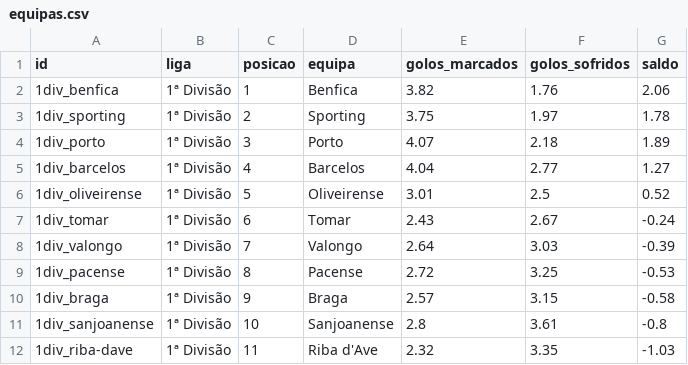
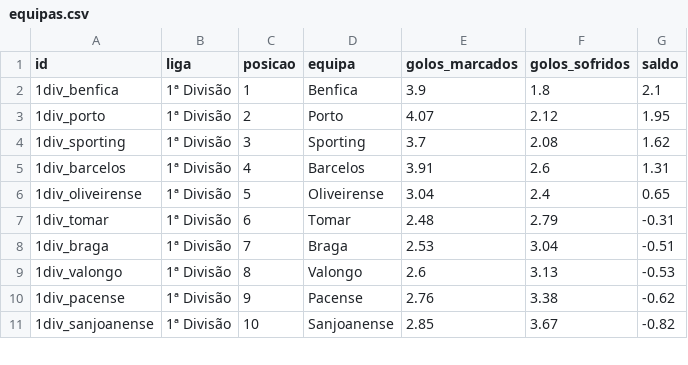
Before and after one commit to jvamatos/HoqueiSundayLeague, a CSV file: data/site/equipas.csv, drawn as a sheet; only a part is shown; the diff covers the shown part only.

```diff
--- a/data/site/equipas.csv
+++ b/data/site/equipas.csv
@@ -1,12 +1,11 @@
 id,liga,posicao,equipa,golos_marcados,golos_sofridos,saldo
-1div_benfica,1ª Divisão,1,Benfica,3.82,1.76,2.06
-1div_sporting,1ª Divisão,2,Sporting,3.75,1.97,1.78
-1div_porto,1ª Divisão,3,Porto,4.07,2.18,1.89
-1div_barcelos,1ª Divisão,4,Barcelos,4.04,2.77,1.27
-1div_oliveirense,1ª Divisão,5,Oliveirense,3.01,2.5,0.52
-1div_tomar,1ª Divisão,6,Tomar,2.43,2.67,-0.24
-1div_valongo,1ª Divisão,7,Valongo,2.64,3.03,-0.39
-1div_pacense,1ª Divisão,8,Pacense,2.72,3.25,-0.53
-1div_braga,1ª Divisão,9,Braga,2.57,3.15,-0.58
-1div_sanjoanense,1ª Divisão,10,Sanjoanense,2.8,3.61,-0.8
-1div_riba-dave,1ª Divisão,11,Riba d'Ave,2.32,3.35,-1.03
+1div_benfica,1ª Divisão,1,Benfica,3.9,1.8,2.1
+1div_porto,1ª Divisão,2,Porto,4.07,2.12,1.95
+1div_sporting,1ª Divisão,3,Sporting,3.7,2.08,1.62
+1div_barcelos,1ª Divisão,4,Barcelos,3.91,2.6,1.31
+1div_oliveirense,1ª Divisão,5,Oliveirense,3.04,2.4,0.65
+1div_tomar,1ª Divisão,6,Tomar,2.48,2.79,-0.31
+1div_braga,1ª Divisão,7,Braga,2.53,3.04,-0.51
+1div_valongo,1ª Divisão,8,Valongo,2.6,3.13,-0.53
+1div_pacense,1ª Divisão,9,Pacense,2.76,3.38,-0.62
+1div_sanjoanense,1ª Divisão,10,Sanjoanense,2.85,3.67,-0.82
```
Also changed, not shown: 4 added rows, 3 removed rows and 86 edited cells elsewhere in this file, data/backtest_predictions.csv, data/predictions/2026-11-12/ratings.csv, 27 other files.
